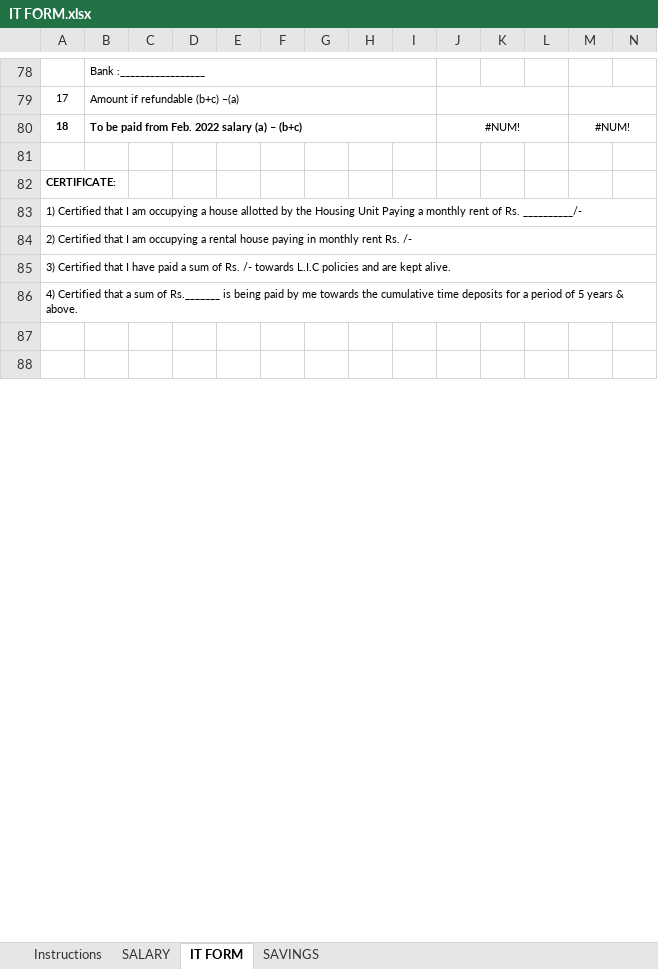
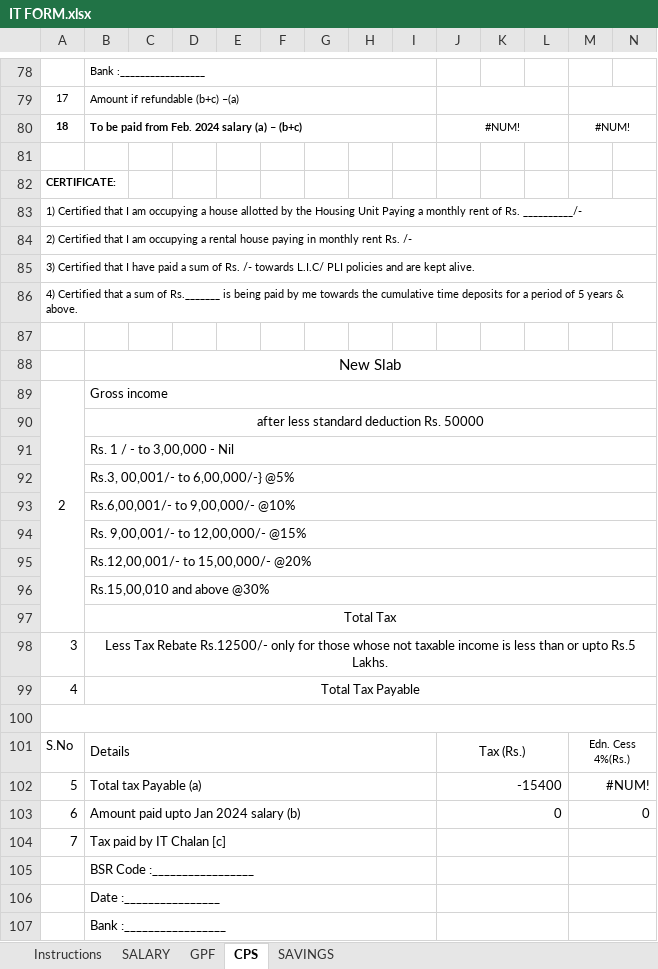
Before and after one commit to vinmein/RSGCOLLEGE, an Excel workbook: Documents/Forms/Staff/IT FORM.xlsx, sheet CPS, drawn as a sheet; only a part is shown, gaps mark what is left out; values as stored, in another font and other column widths than the file's, no borders; charts and pictures not drawn; addresses are those after the commit; rows hold the shown columns only; the diff covers the shown part only; the diff names each change by its address in the sheet, - before the commit and + after, or states it on an @@ line.

Commit message:
IT form added

```diff
--- a/Documents/Forms/Staff/IT FORM.xlsx (sheet CPS)
+++ b/Documents/Forms/Staff/IT FORM.xlsx (sheet CPS)
-sheet tab: IT FORM
+sheet tab: CPS
+sheet tab: GPF
-B80: To be paid from Feb. 2022 salary (a) – (b+c)
+B80: To be paid from Feb. 2024 salary (a) – (b+c)
-A85: …/- towards L.I.C policies and…
+A85: …/- towards L.I.C/ PLI policies and…
+row 88:  | New Slab
+row 89: 2 | Gross income
+row 90:  | after less standard deduction Rs. 50000
+row 91:  | Rs. 1 / - to 3,00,000 - Nil
+row 92:  | Rs.3, 00,001/- to 6,00,000/-} @5%
+row 93:  | Rs.6,00,001/- to 9,00,000/- @10%
+row 94:  | Rs. 9,00,001/- to 12,00,000/- @15%
+row 95:  | Rs.12,00,001/- to 15,00,000/- @20%
+row 96:  | Rs.15,00,010 and above @30%
+row 97:  | Total Tax
+row 98: 3 | Less Tax Rebate Rs.12500/- only for those whose not taxable income is less than or upto Rs.5 Lakhs.
+row 99: 4 | Total Tax Payable
+A100:P100 merged
+row 101: S.No | Details |  |  |  |  |  |  |  | Tax (Rs.) |  |  | Edn. Cess 4%(Rs.)
+row 102: 5 | Total tax Payable (a) |  |  |  |  |  |  |  | -15400 |  |  | #NUM!
+row 103: 6 | Amount paid upto Jan 2024 salary (b) |  |  |  |  |  |  |  | 0 |  |  | 0
+row 104: 7 | Tax paid by IT Chalan [c]
+row 105:  | BSR Code :_________________
+row 106:  | Date :________________
+row 107:  | Bank :_________________
```
Also changed, not shown: 5 added rows, 1 removed row, 17 edited cells, cell formats and merged cells elsewhere in this sheet, sheet SALARY, sheet SAVINGS, sheet Instructions, formulas that keep their value, charts or pictures, 1 other file.
